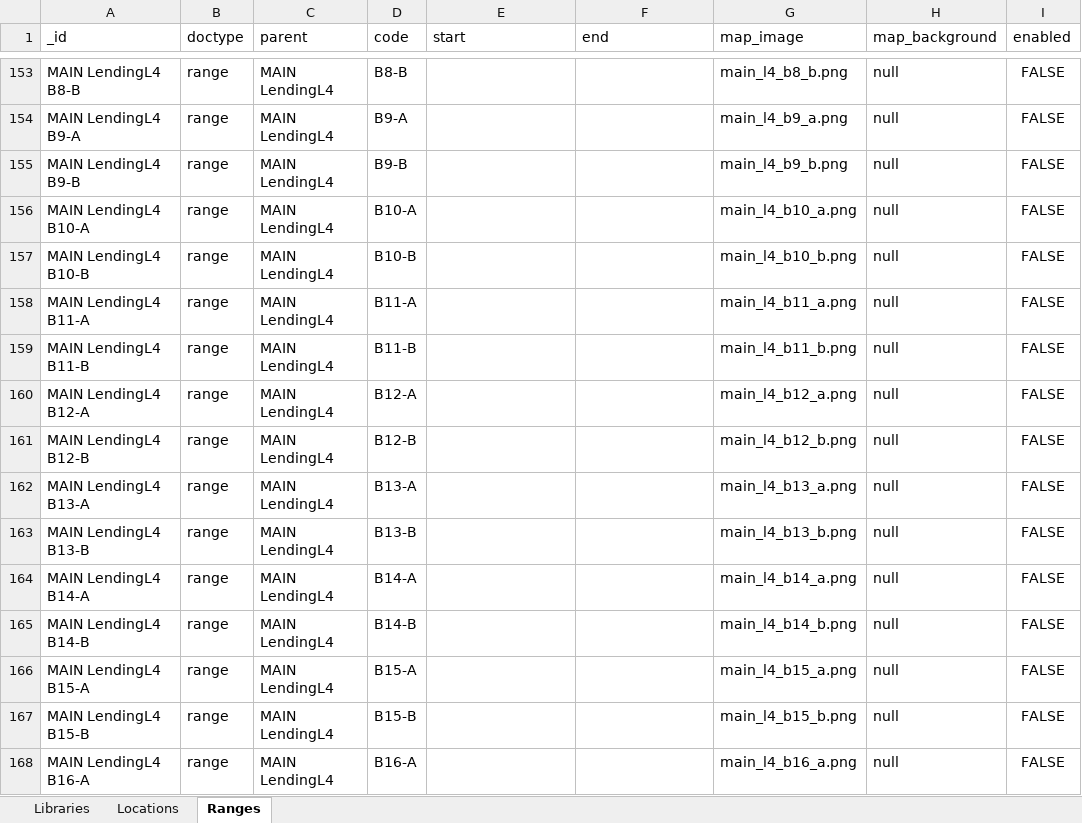
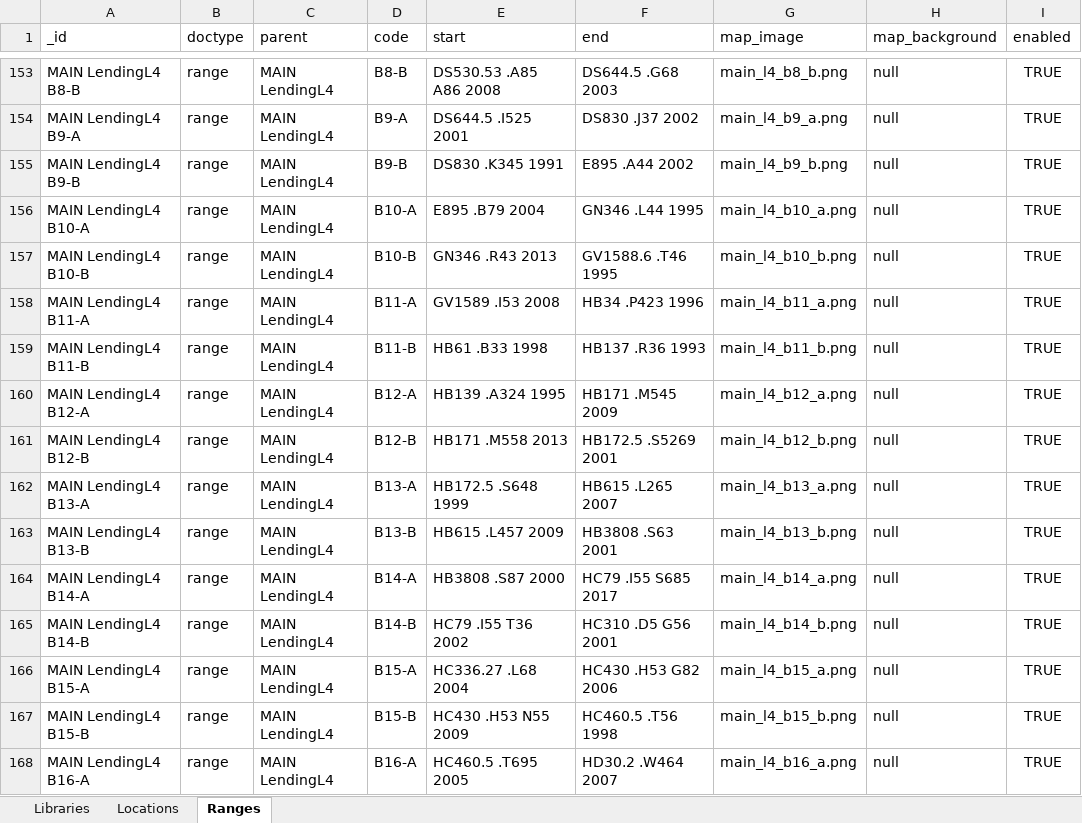
Before and after one commit to smu-libraries/map_it, an Excel workbook: utils/datastore_from_xlsx_sample_input.xlsx, sheet Ranges, drawn as a sheet; only a part is shown, gaps mark what is left out; values as stored, in another font and other column widths than the file's, no borders; table styles not drawn; the diff covers the shown part only; the diff names each change by its address in the sheet, - before the commit and + after, or states it on an @@ line.

Commit message:
Update call number ranges for MAIN L4 books

```diff
--- a/utils/datastore_from_xlsx_sample_input.xlsx (sheet Ranges)
+++ b/utils/datastore_from_xlsx_sample_input.xlsx (sheet Ranges)
-E153 (start): (empty)
+E153 (start): DS530.53 .A85 A86 2008
-F153 (end): (empty)
+F153 (end): DS644.5 .G68 2003
-I153:I168 (enabled): FALSE
+I153:I168 (enabled): TRUE
-E154 (start): (empty)
+E154 (start): DS644.5 .I525 2001
-F154 (end): (empty)
+F154 (end): DS830 .J37 2002
-E155 (start): (empty)
+E155 (start): DS830 .K345 1991
-F155 (end): (empty)
+F155 (end): E895 .A44 2002
-E156 (start): (empty)
+E156 (start): E895 .B79 2004
-F156 (end): (empty)
+F156 (end): GN346 .L44 1995
-E157 (start): (empty)
+E157 (start): GN346 .R43 2013
-F157 (end): (empty)
+F157 (end): GV1588.6 .T46 1995
-E158 (start): (empty)
+E158 (start): GV1589 .I53 2008
-F158 (end): (empty)
+F158 (end): HB34 .P423 1996
-E159 (start): (empty)
+E159 (start): HB61 .B33 1998
-F159 (end): (empty)
+F159 (end): HB137 .R36 1993
-E160 (start): (empty)
+E160 (start): HB139 .A324 1995
-F160 (end): (empty)
+F160 (end): HB171 .M545 2009
-E161 (start): (empty)
+E161 (start): HB171 .M558 2013
-F161 (end): (empty)
+F161 (end): HB172.5 .S5269 2001
-E162 (start): (empty)
+E162 (start): HB172.5 .S648 1999
-F162 (end): (empty)
+F162 (end): HB615 .L265 2007
-E163 (start): (empty)
+E163 (start): HB615 .L457 2009
-F163 (end): (empty)
+F163 (end): HB3808 .S63 2001
-E164 (start): (empty)
+E164 (start): HB3808 .S87 2000
-F164 (end): (empty)
+F164 (end): HC79 .I55 S685 2017
-E165 (start): (empty)
+E165 (start): HC79 .I55 T36 2002
-F165 (end): (empty)
+F165 (end): HC310 .D5 G56 2001
-E166 (start): (empty)
+E166 (start): HC336.27 .L68 2004
-F166 (end): (empty)
+F166 (end): HC430 .H53 G82 2006
-E167 (start): (empty)
+E167 (start): HC430 .H53 N55 2009
-F167 (end): (empty)
+F167 (end): HC460.5 .T56 1998
-E168 (start): (empty)
+E168 (start): HC460.5 .T695 2005
-F168 (end): (empty)
+F168 (end): HD30.2 .W464 2007
```
Also changed, not shown: 216 edited cells elsewhere in this sheet, sheet Locations, 1 other file.
